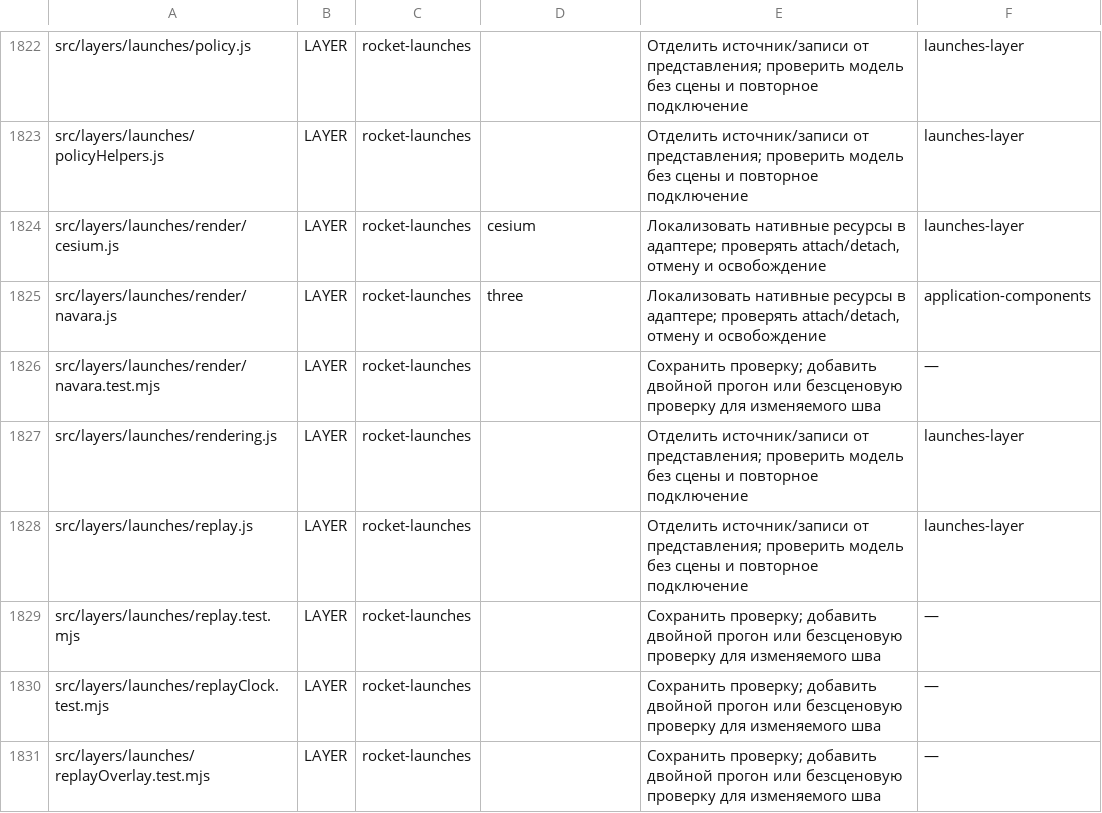
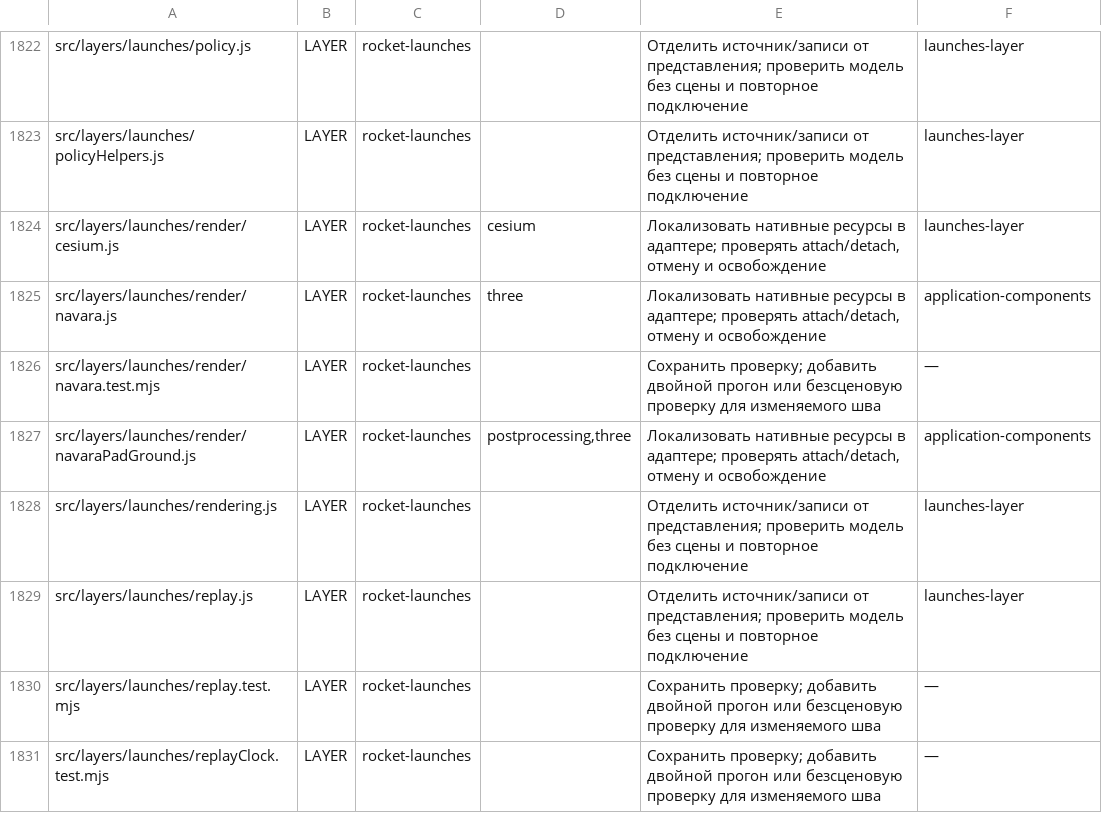
Before and after one commit to mojomast/gods-eye-view, a TSV file: docs/migration/planet-separation/files.tsv, drawn as a sheet; only a part is shown, gaps mark what is left out; the shorter side is filled out with more unchanged rows.

```diff
--- a/docs/migration/planet-separation/files.tsv
+++ b/docs/migration/planet-separation/files.tsv
@@ -1826,2 +1826,3 @@ src/layers/launches/render/navara.js	LAYER	rocket-launches	three	Локализ
 src/layers/launches/render/navara.test.mjs	LAYER	rocket-launches		Сохранить проверку; добавить двойной прогон или безсценовую проверку для изменяемого шва	—
+src/layers/launches/render/navaraPadGround.js	LAYER	rocket-launches	postprocessing,three	Локализовать нативные ресурсы в адаптере; проверять attach/detach, отмену и освобождение	application-components
 src/layers/launches/rendering.js	LAYER	rocket-launches		Отделить источник/записи от представления; проверить модель без сцены и повторное подключение	launches-layer
```
Also changed, not shown: docs/migration/planet-separation/parity-evidence.tsv, docs/migration/planet-separation/parity.tsv, 6 other files.
